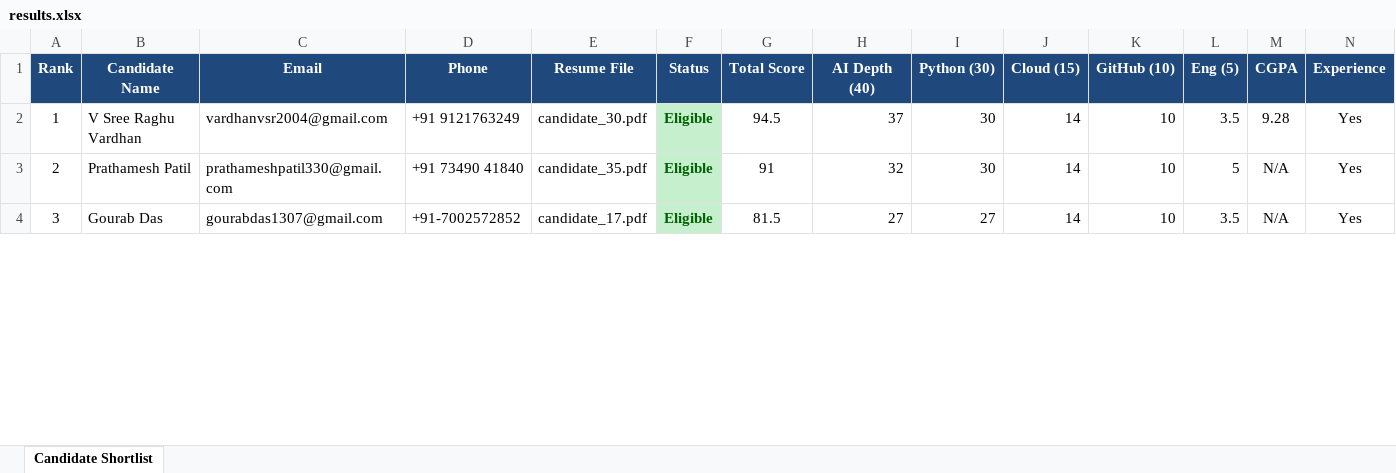
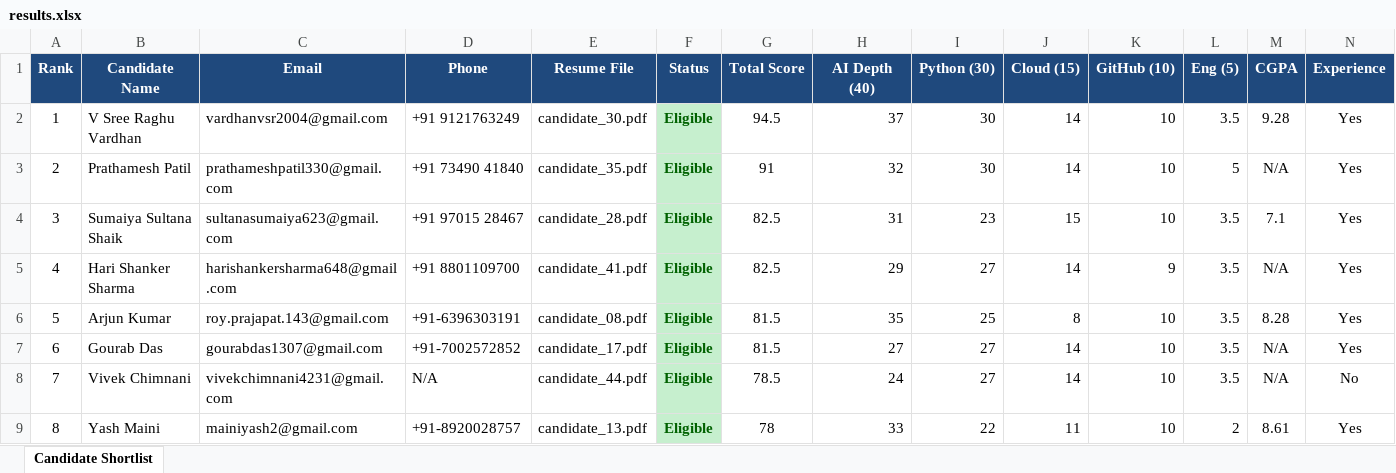
Before and after one commit to AveeckPandey/Kasparro, an Excel workbook: output/results.xlsx, sheet Candidate Shortlist, drawn as a sheet; only a part is shown; values as stored, in another font and other column widths than the file's, no borders; addresses are those after the commit; rows hold the shown columns only; the diff covers the shown part only; the diff names each change by its address in the sheet, - before the commit and + after, or states it on an @@ line.

```diff
--- a/output/results.xlsx (sheet Candidate Shortlist)
+++ b/output/results.xlsx (sheet Candidate Shortlist)
+row 4: 3 | Sumaiya Sultana Shaik | sultanasumaiya623@gmail.com | +91 97015 28467 | candidate_28.pdf | Eligible | 82.5 | 31 | 23 | 15 | 10 | 3.5 | 7.1 | Yes
+row 5: 4 | Hari Shanker Sharma | harishankersharma648@gmail.com | +91 8801109700 | candidate_41.pdf | Eligible | 82.5 | 29 | 27 | 14 | 9 | 3.5 | N/A | Yes
+row 6: 5 | Arjun Kumar | roy.prajapat.143@gmail.com | +91-6396303191 | candidate_08.pdf | Eligible | 81.5 | 35 | 25 | 8 | 10 | 3.5 | 8.28 | Yes
-A7 (Rank): 3
+A7 (Rank): 6
+row 8: 7 | Vivek Chimnani | vivekchimnani4231@gmail.com | N/A | candidate_44.pdf | Eligible | 78.5 | 24 | 27 | 14 | 10 | 3.5 | N/A | No
+row 9: 8 | Yash Maini | mainiyash2@gmail.com | +91-8920028757 | candidate_13.pdf | Eligible | 78 | 33 | 22 | 11 | 10 | 2 | 8.61 | Yes
```
Also changed, not shown: 12 added rows, 17 removed rows and 34 edited cells elsewhere in this sheet, 12 other files.
